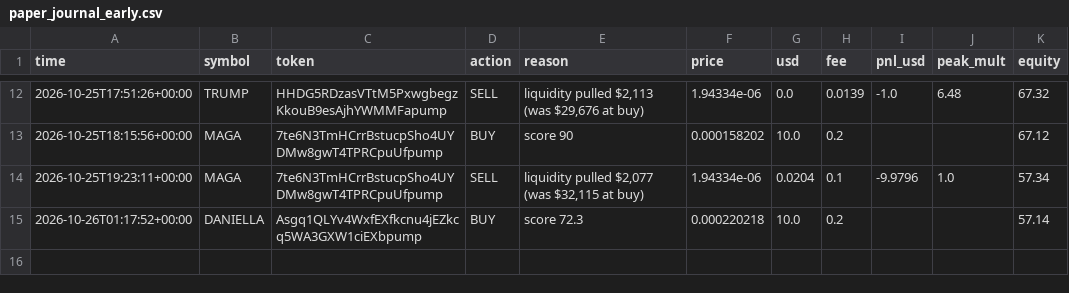
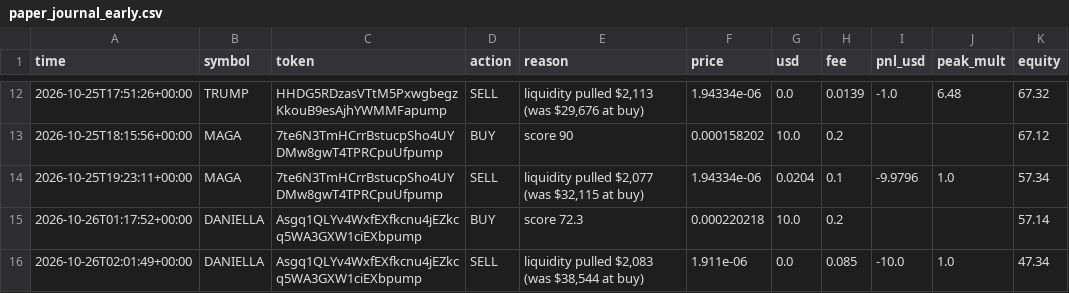
Before and after one commit to SuppleVise/memecoin-scanner, a CSV file: paper_journal_early.csv, drawn as a sheet; only a part is shown, gaps mark what is left out.

Commit message:
paper book 2026-10-26T02:01:54Z

```diff
--- a/paper_journal_early.csv
+++ b/paper_journal_early.csv
@@ -15 +15,2 @@ time,symbol,token,action,reason,price,usd,fee,pnl_usd,peak_mult,equity
 2026-10-26T01:17:52+00:00,DANIELLA,Asgq1QLYv4WxfEXfkcnu4jEZkcq5WA3GXW1ciEXbpump,BUY,score 72.3,0.000220218,10.0,0.2,,,57.14
+2026-10-26T02:01:49+00:00,DANIELLA,Asgq1QLYv4WxfEXfkcnu4jEZkcq5WA3GXW1ciEXbpump,SELL,"liquidity pulled $2,083 (was $38,544 at buy)",1.911e-06,0.0,0.085,-10.0,1.0,47.34
```
Also changed, not shown: paper_journal_early_pct10.csv, 8 other files.
